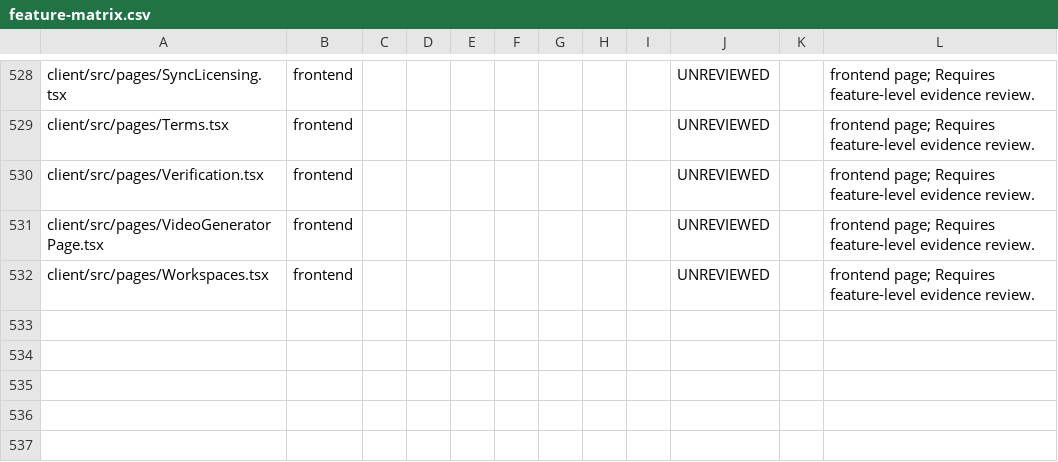
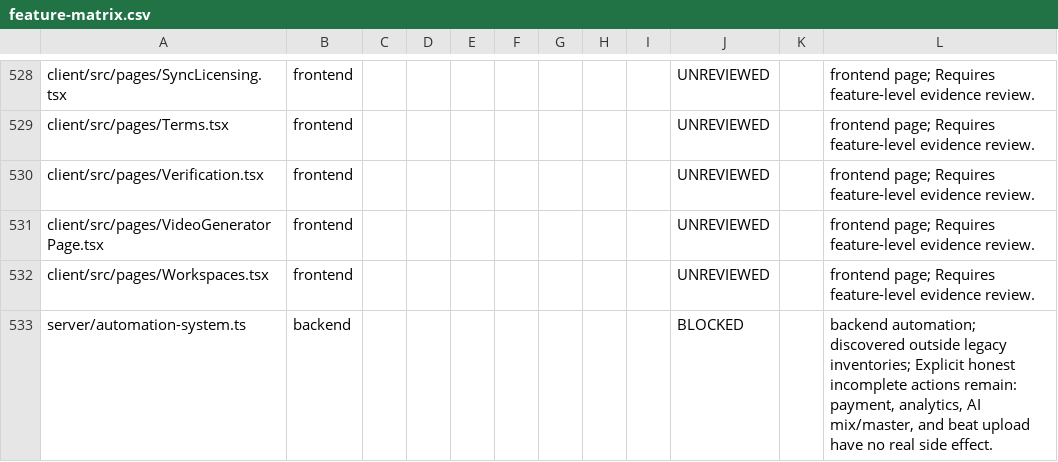
Before and after one commit to 20lawsobk/maxbooster7.5, a CSV file: reports/production-readiness/feature-matrix.csv, drawn as a sheet; only a part is shown, gaps mark what is left out; the diff names each change by its address in the sheet, - before the commit and + after, or states it on an @@ line.

```diff
--- a/reports/production-readiness/feature-matrix.csv
+++ b/reports/production-readiness/feature-matrix.csv
+row 533: server/automation-system.ts | backend |  |  |  |  |  |  |  | BLOCKED |  | backend automation; discovered outside legacy inventories; Explicit honest incomplete actions remain: payment, analytics, AI mix/master, and beat upload have no real side effect.
```
Also changed, not shown: 2 other files.
